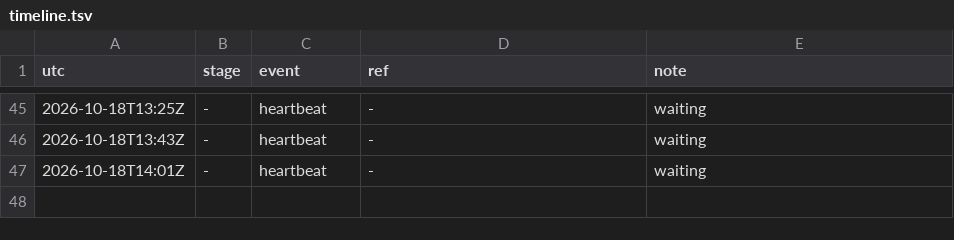
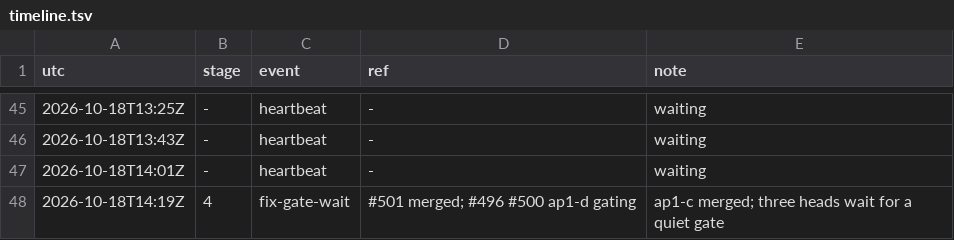
Before and after one commit to qbtrix/creative-core, a TSV file: docs/leads/animate-properties/timeline.tsv, drawn as a sheet; only a part is shown, gaps mark what is left out.

Commit message:
chore(lead): animate-properties fix-gate-wait #501 merged; #496 #500 ap1-d gating

```diff
--- a/docs/leads/animate-properties/timeline.tsv
+++ b/docs/leads/animate-properties/timeline.tsv
@@ -47 +47,2 @@ utc	stage	event	ref	note
 2026-10-18T14:01Z	-	heartbeat	-	waiting
+2026-10-18T14:19Z	4	fix-gate-wait	#501 merged; #496 #500 ap1-d gating	ap1-c merged; three heads wait for a quiet gate
```
Also changed, not shown: 1 other file.
